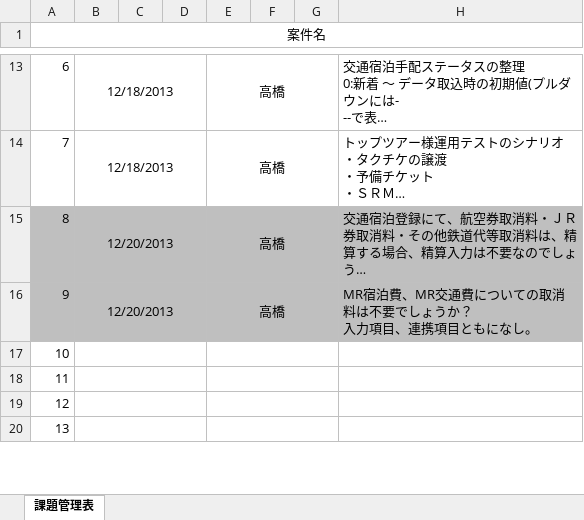
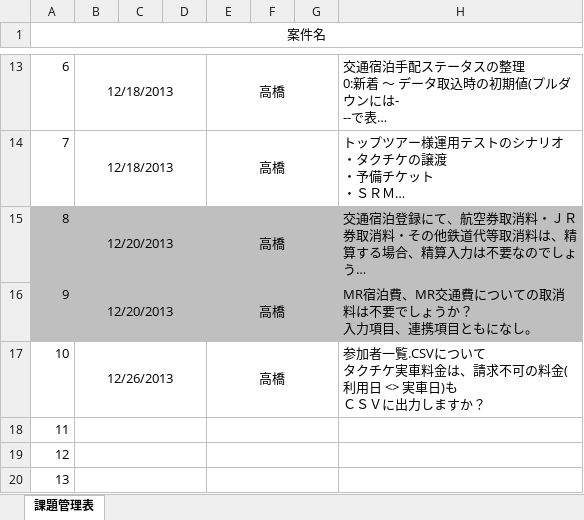
Before and after one commit to MakoYamada/pj_monolith, an Excel workbook: 40 課題管理表/課題管理表_1220.xlsx, sheet 課題管理表, drawn as a sheet; only a part is shown, gaps mark what is left out; long unchanged cells end in …; values as stored, in another font and other column widths than the file's, no borders; charts and pictures not drawn; ↵ is a line break in a cell; the diff names each change by its address in the sheet, - before the commit and + after, or states it on an @@ line.

Commit message:
Vss2Git

```diff
--- a/40 課題管理表/課題管理表_1220.xlsx (sheet 課題管理表)
+++ b/40 課題管理表/課題管理表_1220.xlsx (sheet 課題管理表)
-B17: (empty)
+B17: 12/26/2013
-E17: (empty)
+E17: 高橋
-H17: (empty)
+H17: 参加者一覧.CSVについて ↵ タクチケ実車料金は、請求不可の料金(利用日 <> 実車日)も ↵ ＣＳＶに出力しますか？
```
